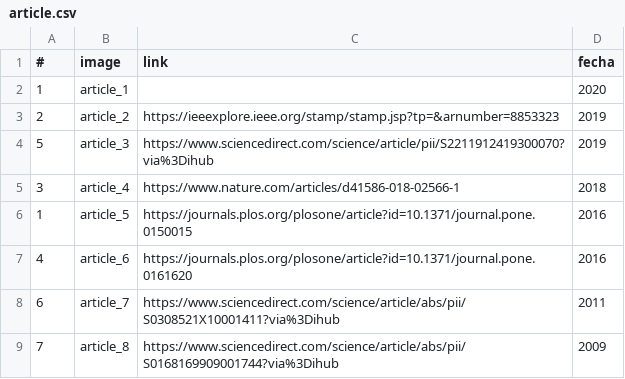
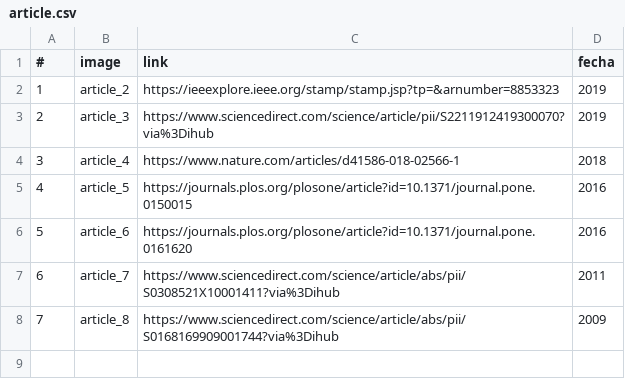
Before and after one commit to CIAT-DAPA/aeps_open, a CSV file: db/article.csv, drawn as a sheet.

Commit message:
Removed an article and tool and I added uc.

```diff
--- a/db/article.csv
+++ b/db/article.csv
@@ -1,8 +1,7 @@
 #;image;link;fecha
-1;article_1;;2020
-2;article_2;https://ieeexplore.ieee.org/stamp/stamp.jsp?tp=&arnumber=8853323;2019
-5;article_3;https://www.sciencedirect.com/science/article/pii/S2211912419300070?via%3Dihub;2019
+1;article_2;https://ieeexplore.ieee.org/stamp/stamp.jsp?tp=&arnumber=8853323;2019
+2;article_3;https://www.sciencedirect.com/science/article/pii/S2211912419300070?via%3Dihub;2019
 3;article_4;https://www.nature.com/articles/d41586-018-02566-1;2018
-1;article_5;https://journals.plos.org/plosone/article?id=10.1371/journal.pone.0150015;2016
-4;article_6;https://journals.plos.org/plosone/article?id=10.1371/journal.pone.0161620;2016
+4;article_5;https://journals.plos.org/plosone/article?id=10.1371/journal.pone.0150015;2016
+5;article_6;https://journals.plos.org/plosone/article?id=10.1371/journal.pone.0161620;2016
 6;article_7;https://www.sciencedirect.com/science/article/abs/pii/S0308521X10001411?via%3Dihub;2011
```
Also changed, not shown: db/casos.csv, db/tool.csv, 2 other files.
